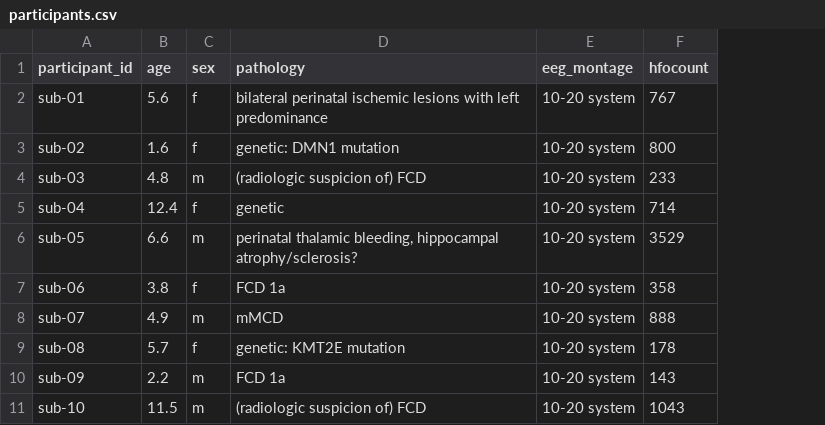
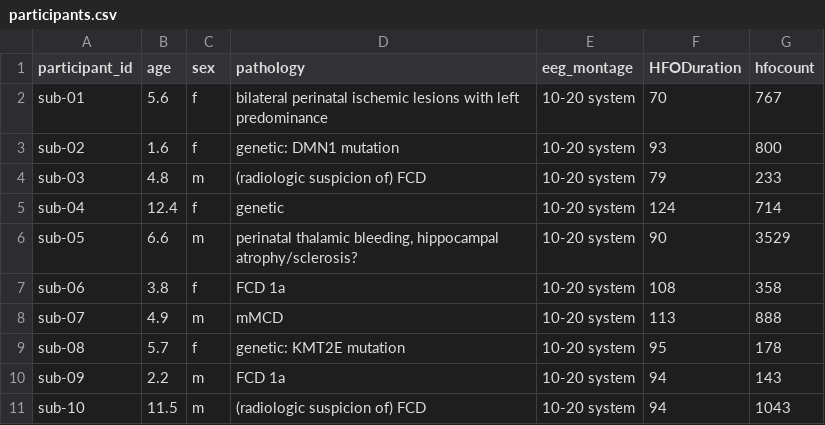
Before and after one commit to fun2play/BU_RISE_Project, a CSV file: participants.csv, drawn as a sheet; only a part is shown; the diff names each change by its address in the sheet, - before the commit and + after, or states it on an @@ line.

Commit message:
updated regression

```diff
--- a/participants.csv
+++ b/participants.csv
+column F (HFODuration), rows 2-11: 70 | 93 | 79 | 124 | 90 | 108 | 113 | 95 | 94 | 94
```
